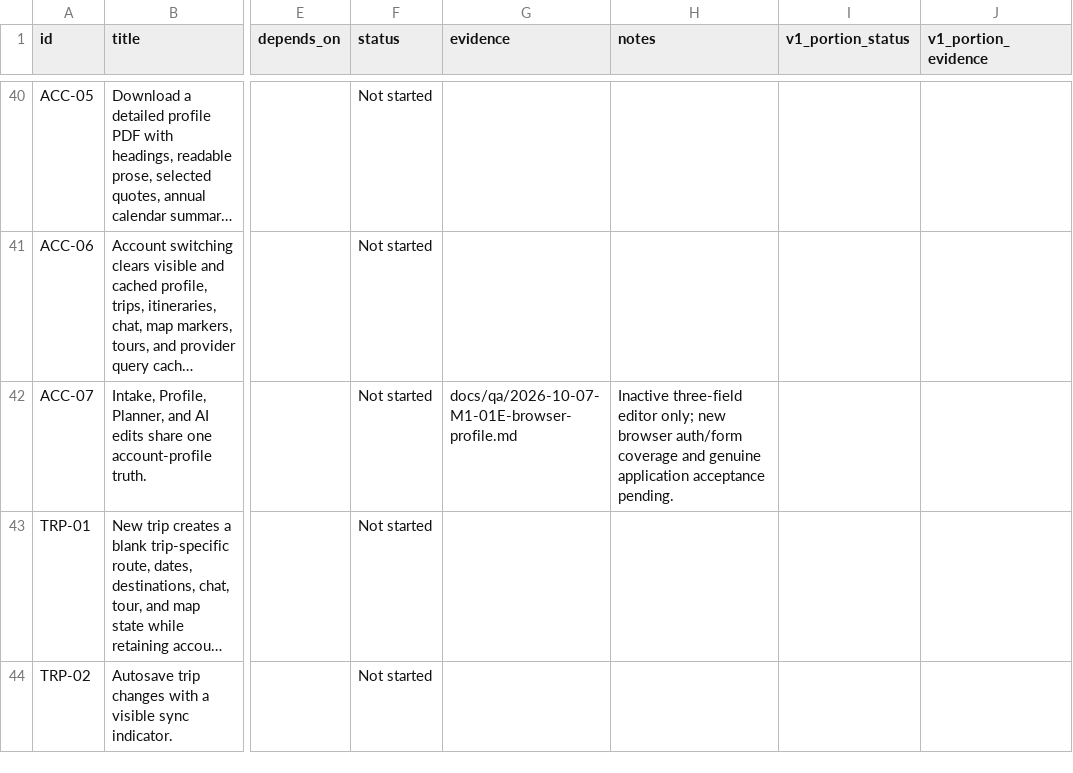
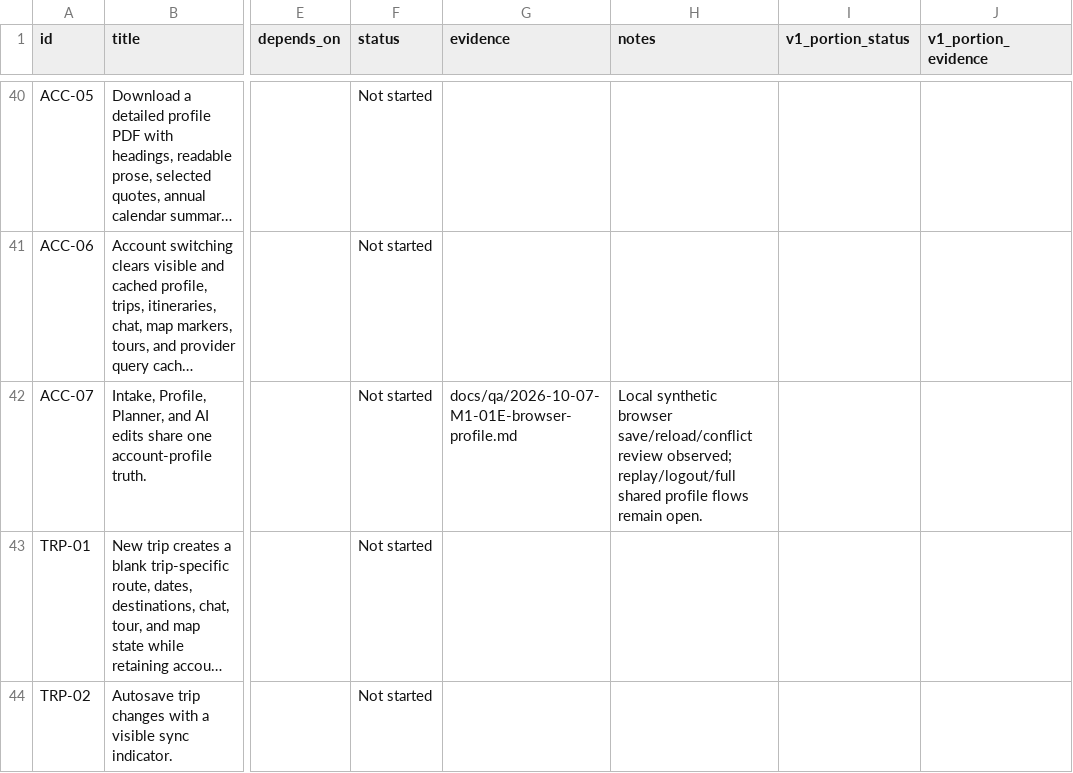
Before and after one commit to finallyaiagency/groundbnb, a CSV file: docs/ledger.csv, drawn as a sheet; only a part is shown, gaps mark what is left out; long unchanged cells end in …; the diff names each change by its address in the sheet, - before the commit and + after, or states it on an @@ line.

```diff
--- a/docs/ledger.csv
+++ b/docs/ledger.csv
-H42 (notes): Inactive three-field editor only; new browser auth/form coverage and genuine application acceptance pending.
+H42 (notes): Local synthetic browser save/reload/conflict review observed; replay/logout/full shared profile flows remain open.
```
Also changed, not shown: implementation-usage.csv, 18 other files.
